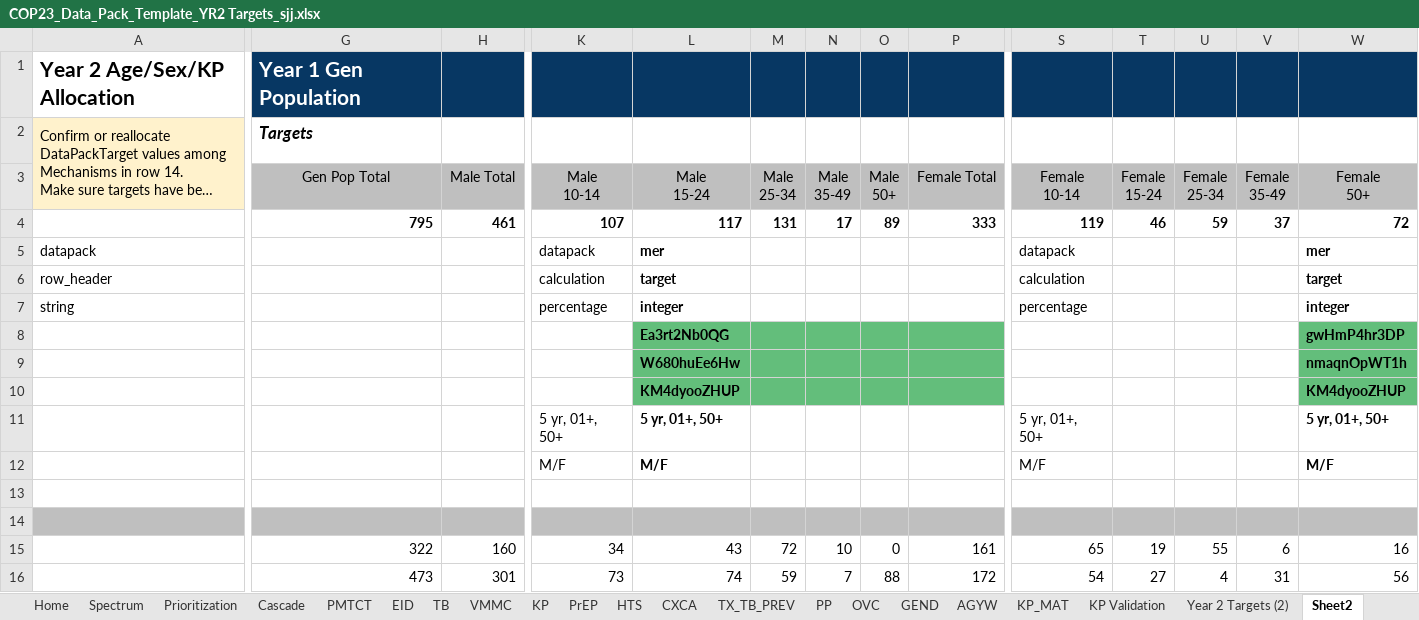
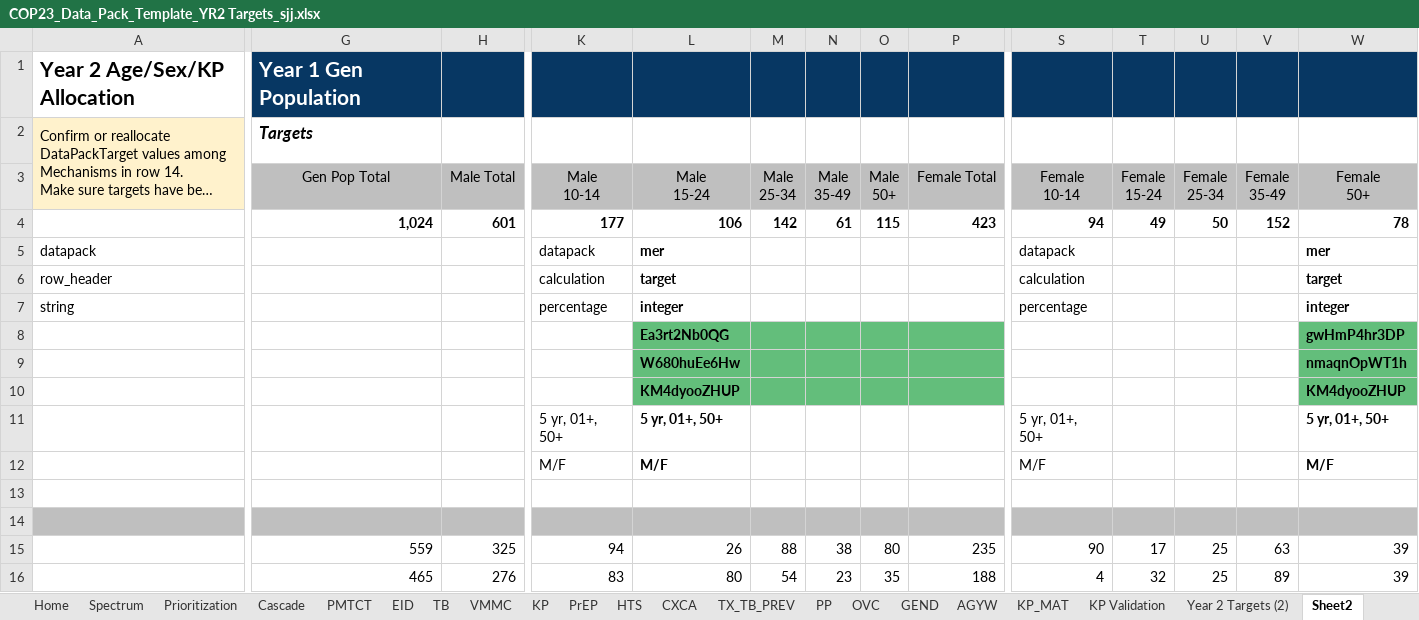
Before and after one commit to pepfar-datim/datapackr, an Excel workbook: inst/extdata/COP23_Data_Pack_Template_YR2 Targets_sjj.xlsx, sheet Sheet2, drawn as a sheet; only a part is shown, gaps mark what is left out; long unchanged cells end in …; values as stored, in another font and other column widths than the file's, no borders; conditional formats not drawn; removed rows and columns are numbered as before the commit, all else as after; rows hold the shown columns only; the diff covers the shown part only; the diff names each change by its address in the sheet, - before the commit and + after, or states it on an @@ line.

```diff
--- a/inst/extdata/COP23_Data_Pack_Template_YR2 Targets_sjj.xlsx (sheet Sheet2)
+++ b/inst/extdata/COP23_Data_Pack_Template_YR2 Targets_sjj.xlsx (sheet Sheet2)
-G4: 795
+G4: 1,024
-H4: 461
+H4: 601
-K4: 107
+K4: 177
-L4: 117
+L4: 106
-M4: 131
+M4: 142
-N4: 17
+N4: 61
-O4: 89
+O4: 115
-P4: 333
+P4: 423
-S4: 119
+S4: 94
-T4: 46
+T4: 49
-U4: 59
+U4: 50
-V4: 37
+V4: 152
-W4: 72
+W4: 78
-row 15:  | 322 | 160 | 34 | 43 | 72 | 10 | 0 | 161 | 65 | 19 | 55 | 6 | 16
-row 16:  | 473 | 301 | 73 | 74 | 59 | 7 | 88 | 172 | 54 | 27 | 4 | 31 | 56
+row 15:  | 559 | 325 | 94 | 26 | 88 | 38 | 80 | 235 | 90 | 17 | 25 | 63 | 39
+row 16:  | 465 | 276 | 83 | 80 | 54 | 23 | 35 | 188 | 4 | 32 | 25 | 89 | 39
```
Also changed, not shown: 6 edited cells elsewhere in this sheet, sheet Cascade.
